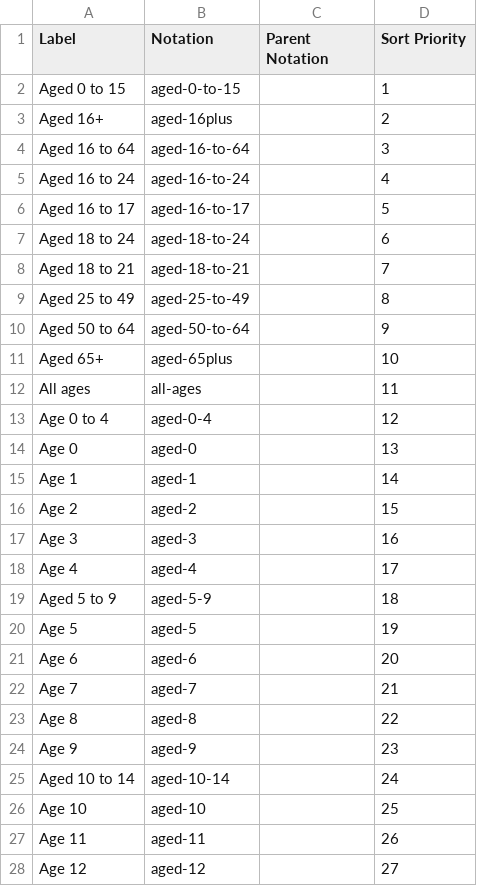
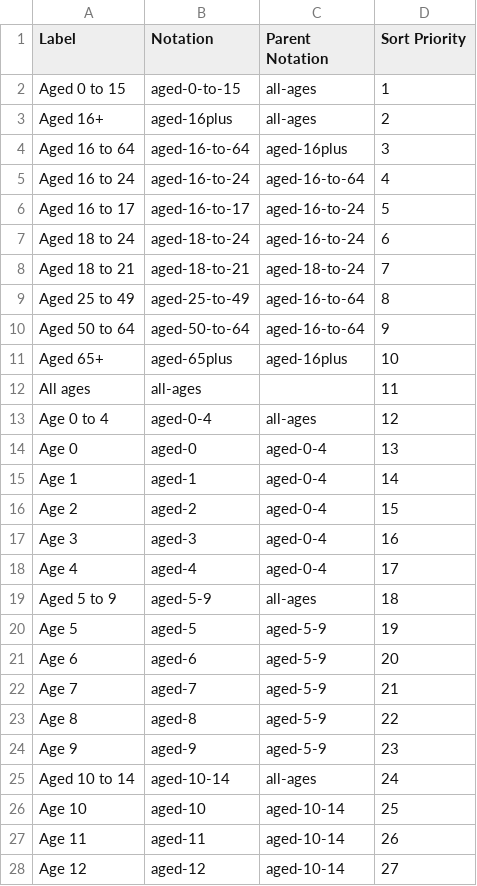
Before and after one commit to GSS-Cogs/family-towns-and-high-streets, a CSV file: datasets/ONS-Population-estimates-by-output-areas-electoral-health-and-other-geographies-England-and-Wales/codelists/age.csv, drawn as a sheet; only a part is shown; the diff covers the shown part only.

Commit message:
Adding Hierarchies to Age codelist

```diff
--- a/datasets/ONS-Population-estimates-by-output-areas-electoral-health-and-other-geographies-England-and-Wales/codelists/age.csv
+++ b/datasets/ONS-Population-estimates-by-output-areas-electoral-health-and-other-geographies-England-and-Wales/codelists/age.csv
@@ -1,28 +1,28 @@
 Label,Notation,Parent Notation,Sort Priority
-Aged 0 to 15,aged-0-to-15,,1
-Aged 16+,aged-16plus,,2
-Aged 16 to 64,aged-16-to-64,,3
-Aged 16 to 24,aged-16-to-24,,4
-Aged 16 to 17,aged-16-to-17,,5
-Aged 18 to 24,aged-18-to-24,,6
-Aged 18 to 21,aged-18-to-21,,7
-Aged 25 to 49,aged-25-to-49,,8
-Aged 50 to 64,aged-50-to-64,,9
-Aged 65+,aged-65plus,,10
+Aged 0 to 15,aged-0-to-15,all-ages,1
+Aged 16+,aged-16plus,all-ages,2
+Aged 16 to 64,aged-16-to-64,aged-16plus,3
+Aged 16 to 24,aged-16-to-24,aged-16-to-64,4
+Aged 16 to 17,aged-16-to-17,aged-16-to-24,5
+Aged 18 to 24,aged-18-to-24,aged-16-to-24,6
+Aged 18 to 21,aged-18-to-21,aged-18-to-24,7
+Aged 25 to 49,aged-25-to-49,aged-16-to-64,8
+Aged 50 to 64,aged-50-to-64,aged-16-to-64,9
+Aged 65+,aged-65plus,aged-16plus,10
 All ages,all-ages,,11
-Age 0 to 4,aged-0-4,,12
-Age 0,aged-0,,13
-Age 1,aged-1,,14
-Age 2,aged-2,,15
-Age 3,aged-3,,16
-Age 4,aged-4,,17
-Aged 5 to 9,aged-5-9,,18
-Age 5,aged-5,,19
-Age 6,aged-6,,20
-Age 7,aged-7,,21
-Age 8,aged-8,,22
-Age 9,aged-9,,23
-Aged 10 to 14,aged-10-14,,24
-Age 10,aged-10,,25
-Age 11,aged-11,,26
-Age 12,aged-12,,27
+Age 0 to 4,aged-0-4,all-ages,12
+Age 0,aged-0,aged-0-4,13
+Age 1,aged-1,aged-0-4,14
+Age 2,aged-2,aged-0-4,15
+Age 3,aged-3,aged-0-4,16
+Age 4,aged-4,aged-0-4,17
+Aged 5 to 9,aged-5-9,all-ages,18
+Age 5,aged-5,aged-5-9,19
+Age 6,aged-6,aged-5-9,20
+Age 7,aged-7,aged-5-9,21
+Age 8,aged-8,aged-5-9,22
+Age 9,aged-9,aged-5-9,23
+Aged 10 to 14,aged-10-14,all-ages,24
+Age 10,aged-10,aged-10-14,25
+Age 11,aged-11,aged-10-14,26
+Age 12,aged-12,aged-10-14,27
```
Also changed, not shown: 2 added rows, 1 removed row and 92 edited cells elsewhere in this file.
